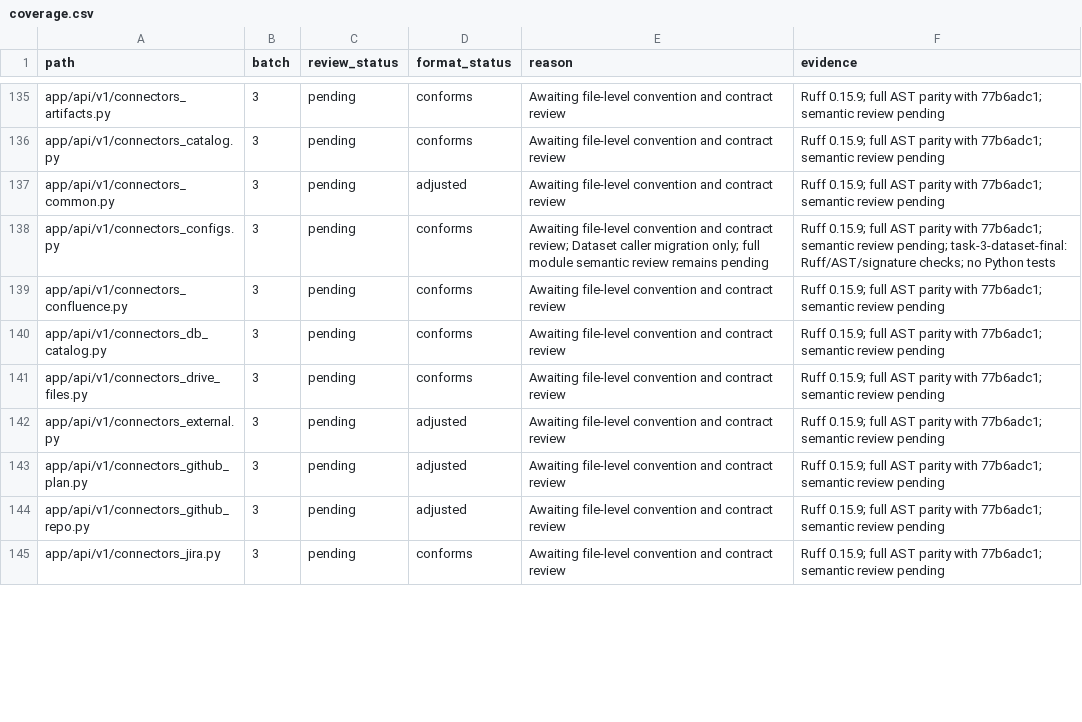
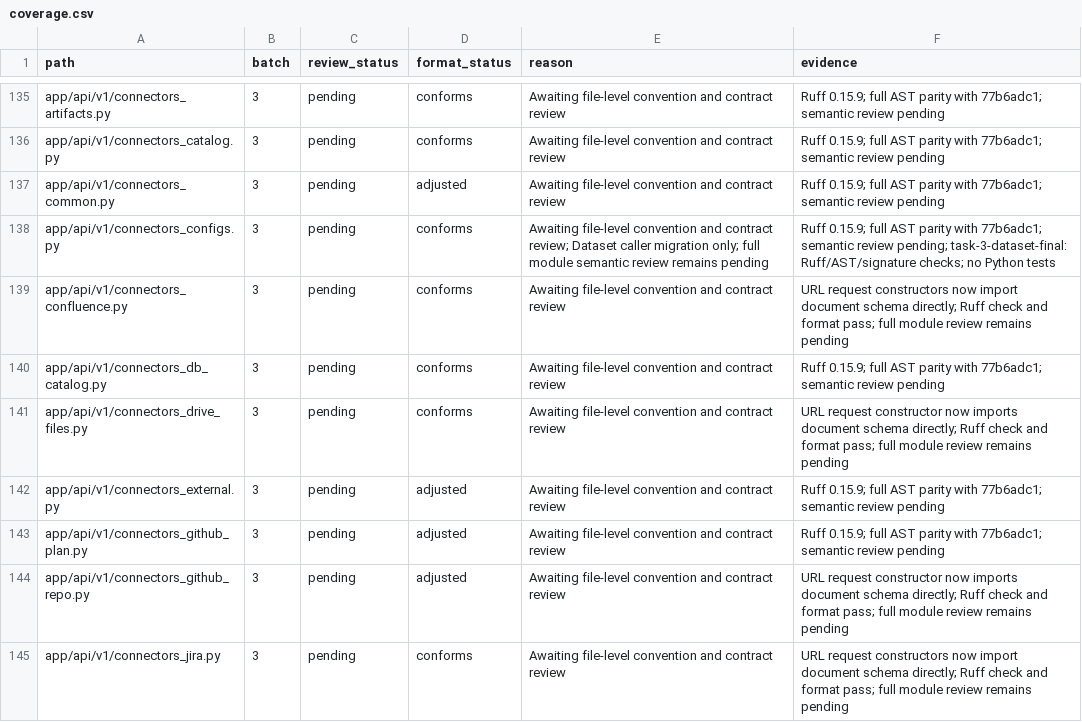
Before and after one commit to skygazer42/MimirQ, a CSV file: docs/maintenance/style-unification/coverage.csv, drawn as a sheet; only a part is shown, gaps mark what is left out; the diff covers the shown part only.

Commit message:
refactor(documents): centralize URL upload request schema

```diff
--- a/docs/maintenance/style-unification/coverage.csv
+++ b/docs/maintenance/style-unification/coverage.csv
@@ -138,8 +138,8 @@ app/api/v1/connectors_common.py,3,pending,adjusted,Awaiting file-level conventio
 app/api/v1/connectors_configs.py,3,pending,conforms,Awaiting file-level convention and contract review; Dataset caller migration only; full module semantic review remains pending,Ruff 0.15.9; full AST parity with 77b6adc1; semantic review pending; task-3-dataset-final: Ruff/AST/signature checks; no Python tests
-app/api/v1/connectors_confluence.py,3,pending,conforms,Awaiting file-level convention and contract review,Ruff 0.15.9; full AST parity with 77b6adc1; semantic review pending
+app/api/v1/connectors_confluence.py,3,pending,conforms,Awaiting file-level convention and contract review,URL request constructors now import document schema directly; Ruff check and format pass; full module review remains pending
 app/api/v1/connectors_db_catalog.py,3,pending,conforms,Awaiting file-level convention and contract review,Ruff 0.15.9; full AST parity with 77b6adc1; semantic review pending
-app/api/v1/connectors_drive_files.py,3,pending,conforms,Awaiting file-level convention and contract review,Ruff 0.15.9; full AST parity with 77b6adc1; semantic review pending
+app/api/v1/connectors_drive_files.py,3,pending,conforms,Awaiting file-level convention and contract review,URL request constructor now imports document schema directly; Ruff check and format pass; full module review remains pending
 app/api/v1/connectors_external.py,3,pending,adjusted,Awaiting file-level convention and contract review,Ruff 0.15.9; full AST parity with 77b6adc1; semantic review pending
 app/api/v1/connectors_github_plan.py,3,pending,adjusted,Awaiting file-level convention and contract review,Ruff 0.15.9; full AST parity with 77b6adc1; semantic review pending
-app/api/v1/connectors_github_repo.py,3,pending,adjusted,Awaiting file-level convention and contract review,Ruff 0.15.9; full AST parity with 77b6adc1; semantic review pending
-app/api/v1/connectors_jira.py,3,pending,conforms,Awaiting file-level convention and contract review,Ruff 0.15.9; full AST parity with 77b6adc1; semantic review pending
+app/api/v1/connectors_github_repo.py,3,pending,adjusted,Awaiting file-level convention and contract review,URL request constructor now imports document schema directly; Ruff check and format pass; full module review remains pending
+app/api/v1/connectors_jira.py,3,pending,conforms,Awaiting file-level convention and contract review,URL request constructors now import document schema directly; Ruff check and format pass; full module review remains pending
```
Also changed, not shown: 7 edited cells elsewhere in this file, 14 other files.
